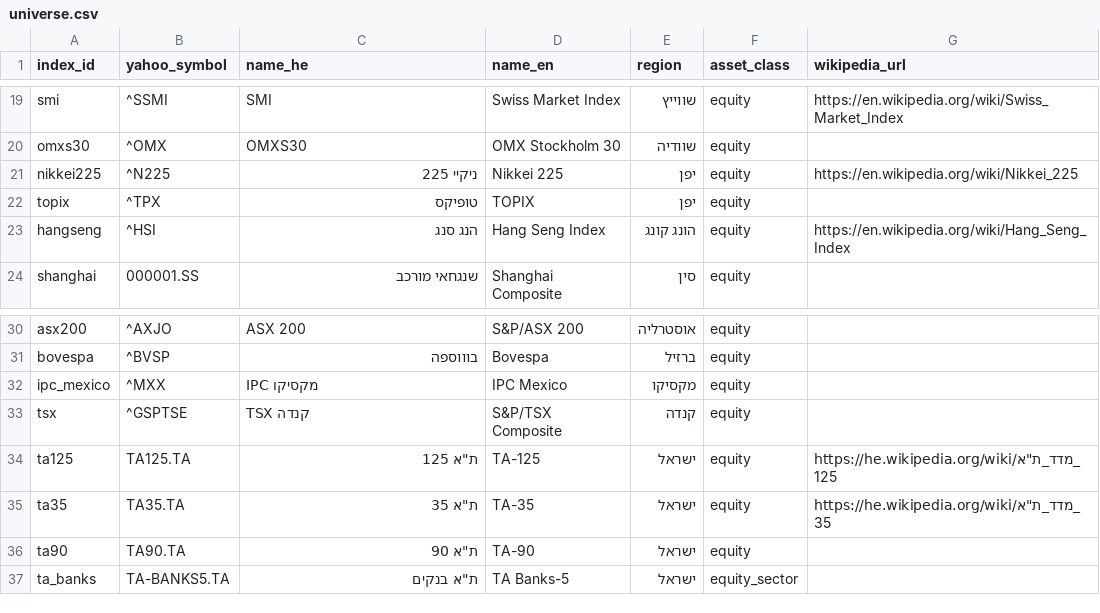
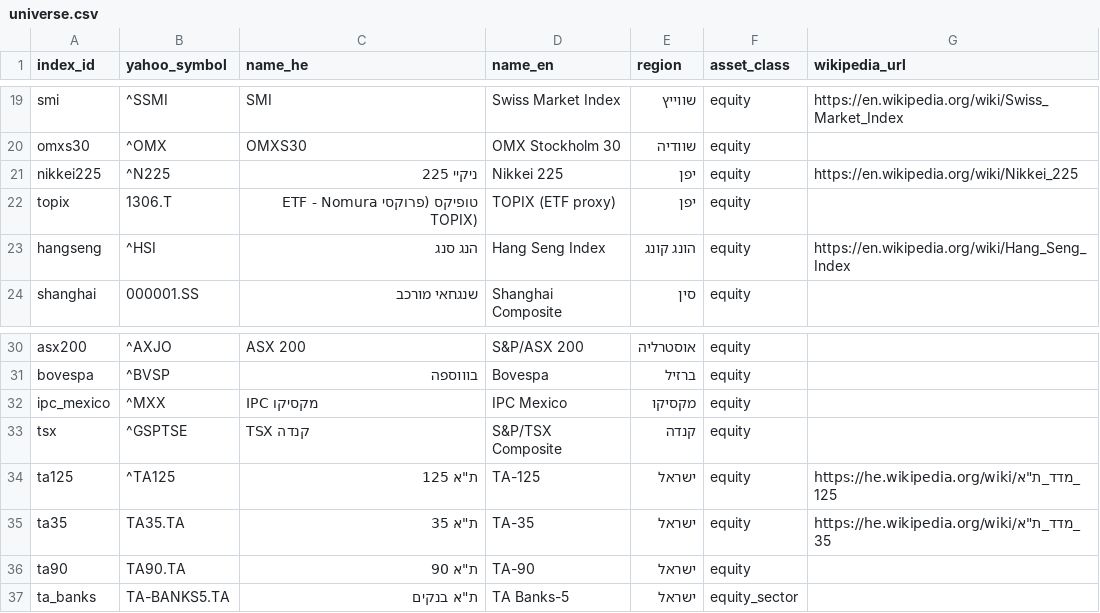
Before and after one commit to Revach123/INDICES, a CSV file: data/universe.csv, drawn as a sheet; only a part is shown, gaps mark what is left out.

```diff
--- a/data/universe.csv
+++ b/data/universe.csv
@@ -21,3 +21,3 @@ omxs30,^OMX,OMXS30,OMX Stockholm 30,שוודיה,equity,
 nikkei225,^N225,ניקיי 225,Nikkei 225,יפן,equity,https://en.wikipedia.org/wiki/Nikkei_225
-topix,^TPX,טופיקס,TOPIX,יפן,equity,
+topix,1306.T,טופיקס (פרוקסי ETF - Nomura TOPIX),TOPIX (ETF proxy),יפן,equity,
 hangseng,^HSI,הנג סנג,Hang Seng Index,הונג קונג,equity,https://en.wikipedia.org/wiki/Hang_Seng_Index
@@ -33,3 +33,3 @@ ipc_mexico,^MXX,IPC מקסיקו,IPC Mexico,מקסיקו,equity,
 tsx,^GSPTSE,TSX קנדה,S&P/TSX Composite,קנדה,equity,
-ta125,TA125.TA,ת"א 125,TA-125,ישראל,equity,https://he.wikipedia.org/wiki/מדד_ת"א_125
+ta125,^TA125,ת"א 125,TA-125,ישראל,equity,https://he.wikipedia.org/wiki/מדד_ת"א_125
 ta35,TA35.TA,ת"א 35,TA-35,ישראל,equity,https://he.wikipedia.org/wiki/מדד_ת"א_35
```
Also changed, not shown: 2 other files.
